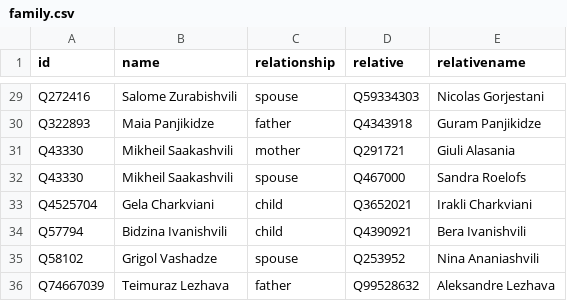
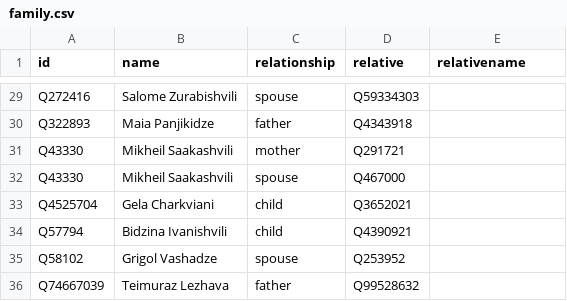
Before and after one commit to every-politician-scrapers/georgia-ministers, a CSV file: html/family.csv, drawn as a sheet; only a part is shown, gaps mark what is left out; the diff covers the shown part only; the diff names each change by its address in the sheet, - before the commit and + after, or states it on an @@ line.

```diff
--- a/html/family.csv
+++ b/html/family.csv
-E29 (relativename): Nicolas Gorjestani
+E29 (relativename): (empty)
-E30 (relativename): Guram Panjikidze
+E30 (relativename): (empty)
-E31 (relativename): Giuli Alasania
+E31 (relativename): (empty)
-E32 (relativename): Sandra Roelofs
+E32 (relativename): (empty)
-E33 (relativename): Irakli Charkviani
+E33 (relativename): (empty)
-E34 (relativename): Bera Ivanishvili
+E34 (relativename): (empty)
-E35 (relativename): Nina Ananiashvili
+E35 (relativename): (empty)
-E36 (relativename): Aleksandre Lezhava
+E36 (relativename): (empty)
```
Also changed, not shown: 27 edited cells elsewhere in this file.
